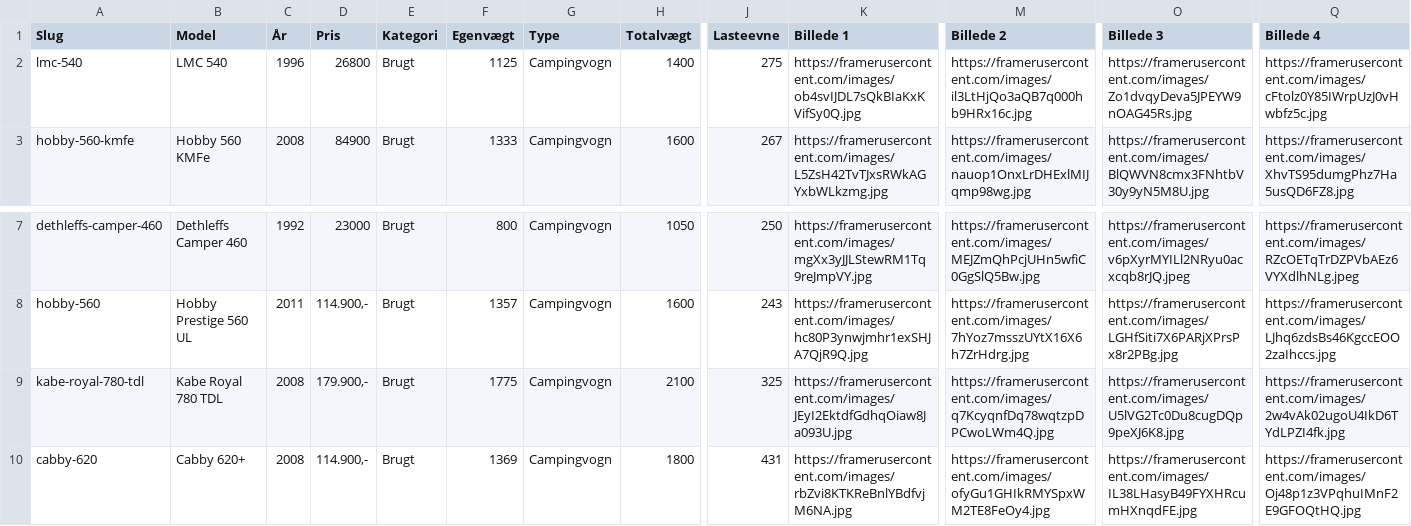
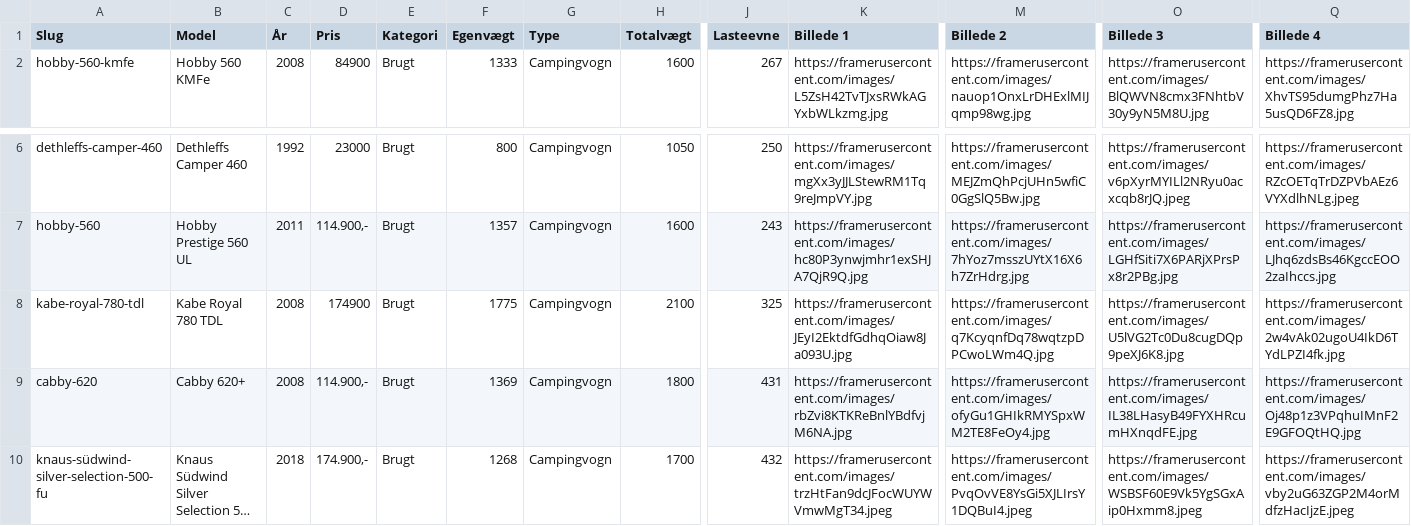
Before and after one commit to kimhoyberg/gog-feed, a CSV file: cms.csv, drawn as a sheet; only a part is shown, gaps mark what is left out; the shorter side is filled out with more unchanged rows; long unchanged cells end in …; removed rows and columns are numbered as before the commit, all else as after; rows hold the shown columns only; the diff names each change by its address in the sheet, - before the commit and + after, or states it on an @@ line.

Commit message:
Add files via upload

```diff
--- a/cms.csv
+++ b/cms.csv
-row 2: lmc-540 | LMC 540 | 1996 | 26800 | Brugt | 1125 | Campingvogn | 1400 | 275 | https://framerusercontent.com/images/ob4svIJDL7sQkBIaKxKVifSy0Q.jpg | https://framerusercontent.com/images/il3LtHjQo3aQB7q000hb9HRx16c.jpg | https://framerusercontent.com/images/Zo1dvqyDeva5JPEYW9nOAG45Rs.jpg | https://framerusercontent.com/images/cFtolz0Y85IWrpUzJ0vHwbfz5c.jpg
-D8 (Pris): 179.900,-
+D8 (Pris): 174900
```
